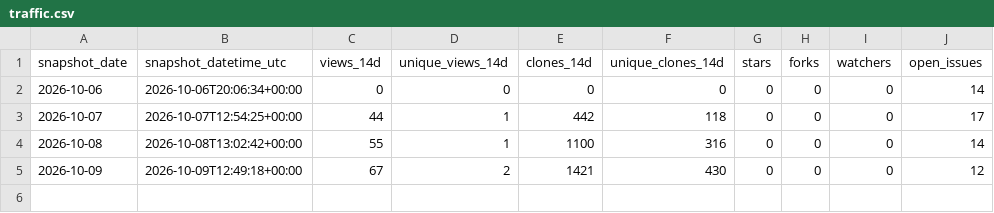
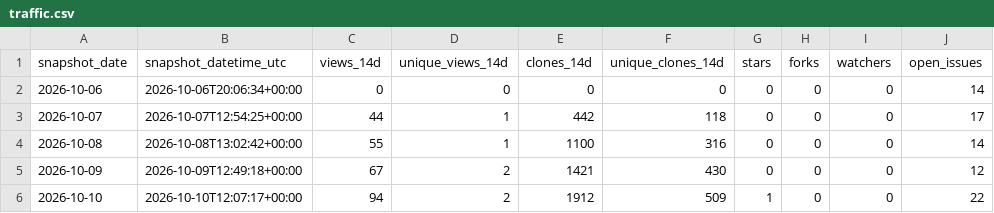
Before and after one commit to danielep71/SACCR, a CSV file: data/traffic.csv, drawn as a sheet.

```diff
--- a/data/traffic.csv
+++ b/data/traffic.csv
@@ -5 +5,2 @@ snapshot_date,snapshot_datetime_utc,views_14d,unique_views_14d,clones_14d,unique
 2026-10-09,2026-10-09T12:49:18+00:00,67,2,1421,430,0,0,0,12
+2026-10-10,2026-10-10T12:07:17+00:00,94,2,1912,509,1,0,0,22
```
Also changed, not shown: data/popular_paths.csv, data/traffic_daily.csv, 3 other files.
